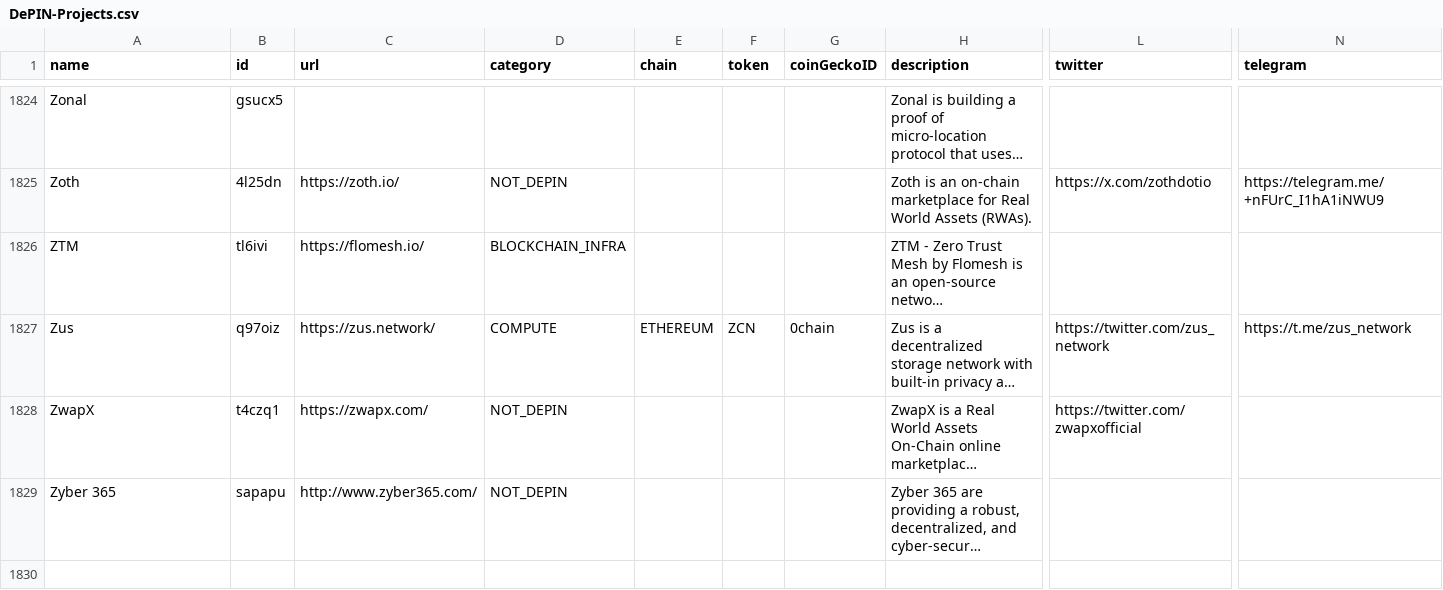
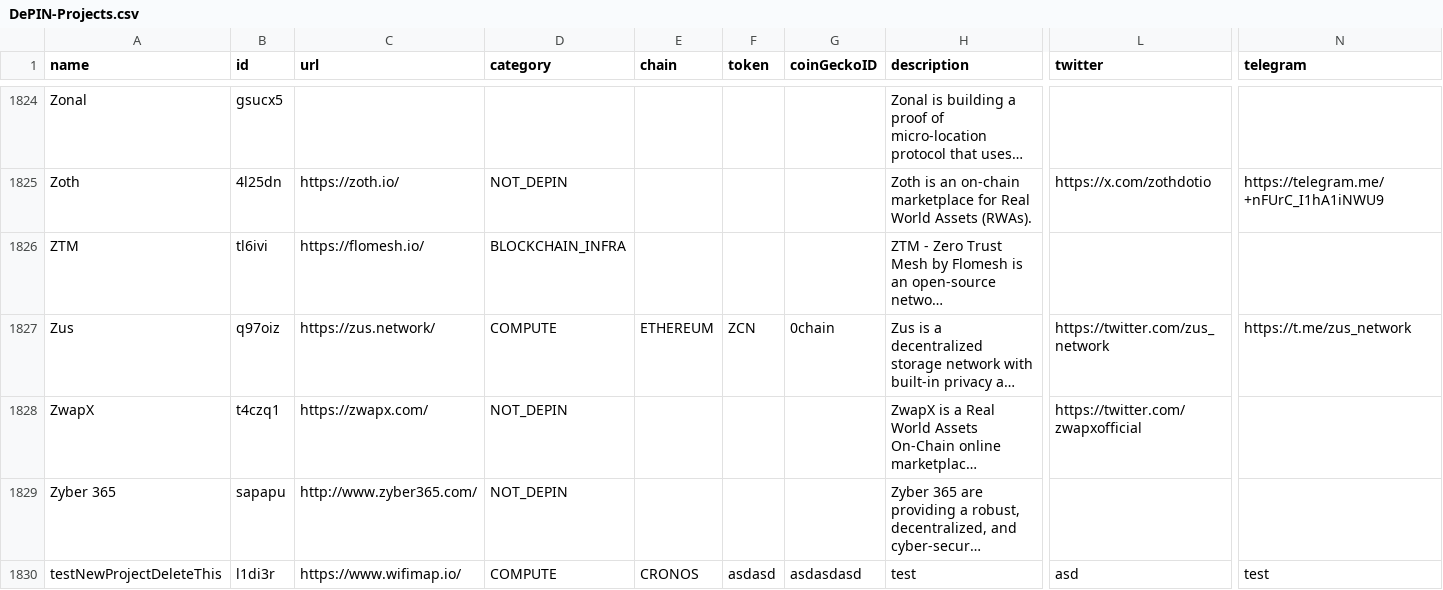
Before and after one commit to ev3-team/adapters, a CSV file: scripts/data/DePIN-Projects.csv, drawn as a sheet; only a part is shown, gaps mark what is left out; long unchanged cells end in …; rows hold the shown columns only; the diff names each change by its address in the sheet, - before the commit and + after, or states it on an @@ line.

Commit message:
add new project testNewProjectDeleteThis

```diff
--- a/scripts/data/DePIN-Projects.csv
+++ b/scripts/data/DePIN-Projects.csv
+row 1830: testNewProjectDeleteThis | l1di3r | https://www.wifimap.io/ | COMPUTE | CRONOS | asdasd | asdasdasd | test | asd | test
```
Also changed, not shown: scripts/data/DePIN-Fundraises.csv, scripts/data/DePIN-Projects-Dune.csv.
